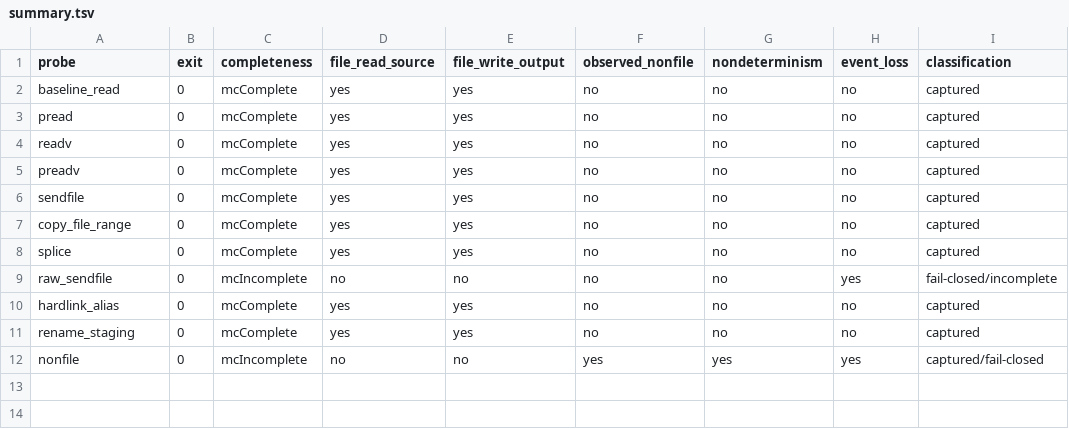
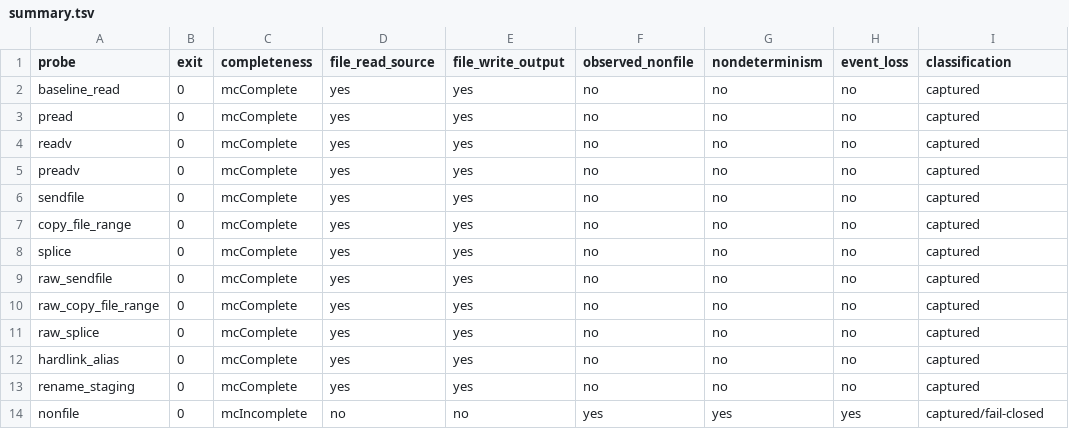
Before and after one commit to metacraft-labs/io-mon, a TSV file: research/adversarial-2026-06-linux-round4/summary.tsv, drawn as a sheet.

Commit message:
linux: classify raw zero-copy syscalls

```diff
--- a/research/adversarial-2026-06-linux-round4/summary.tsv
+++ b/research/adversarial-2026-06-linux-round4/summary.tsv
@@ -8,3 +8,5 @@ copy_file_range	0	mcComplete	yes	yes	no	no	no	captured
 splice	0	mcComplete	yes	yes	no	no	no	captured
-raw_sendfile	0	mcIncomplete	no	no	no	no	yes	fail-closed/incomplete
+raw_sendfile	0	mcComplete	yes	yes	no	no	no	captured
+raw_copy_file_range	0	mcComplete	yes	yes	no	no	no	captured
+raw_splice	0	mcComplete	yes	yes	no	no	no	captured
 hardlink_alias	0	mcComplete	yes	yes	no	no	no	captured
```
Also changed, not shown: 5 other files.
